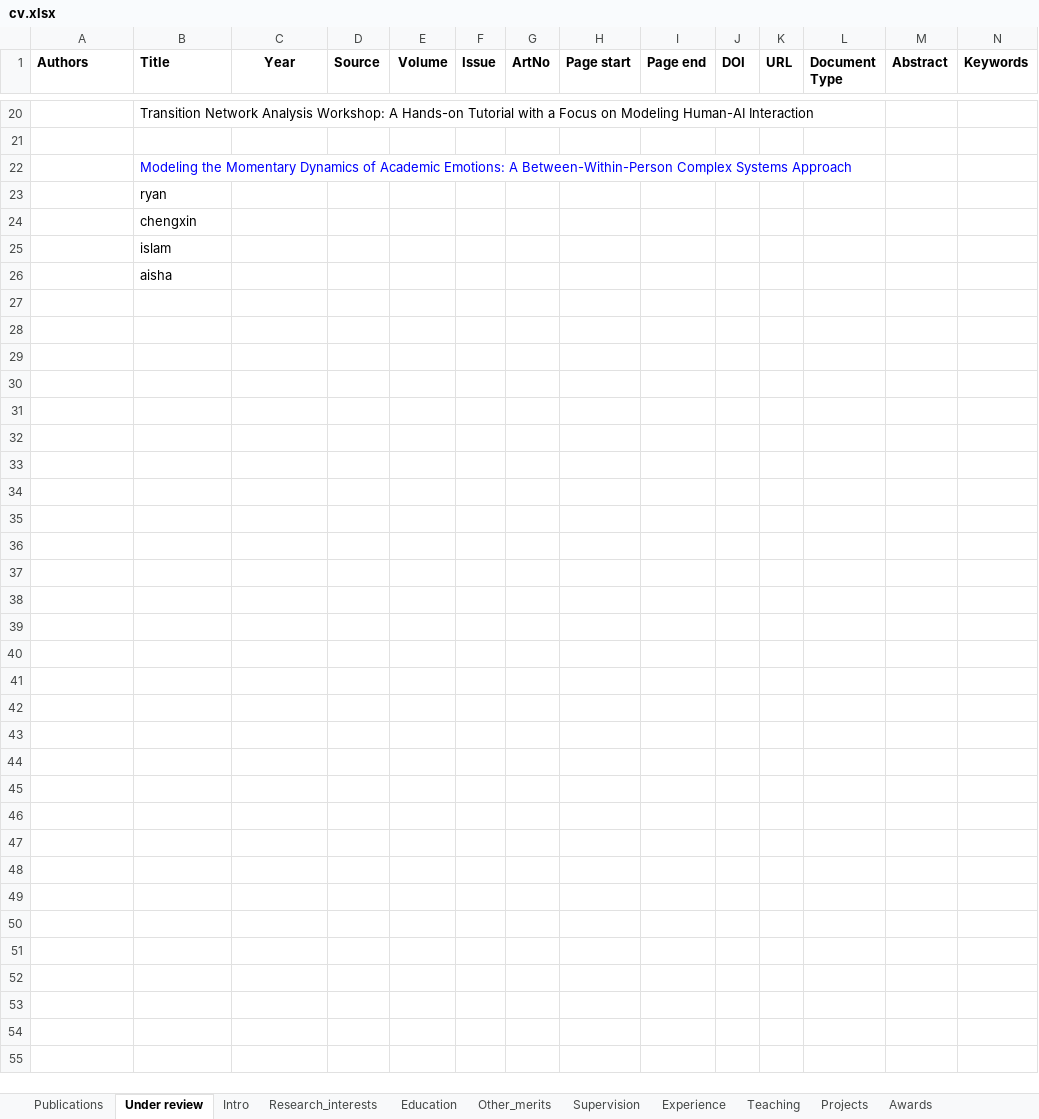
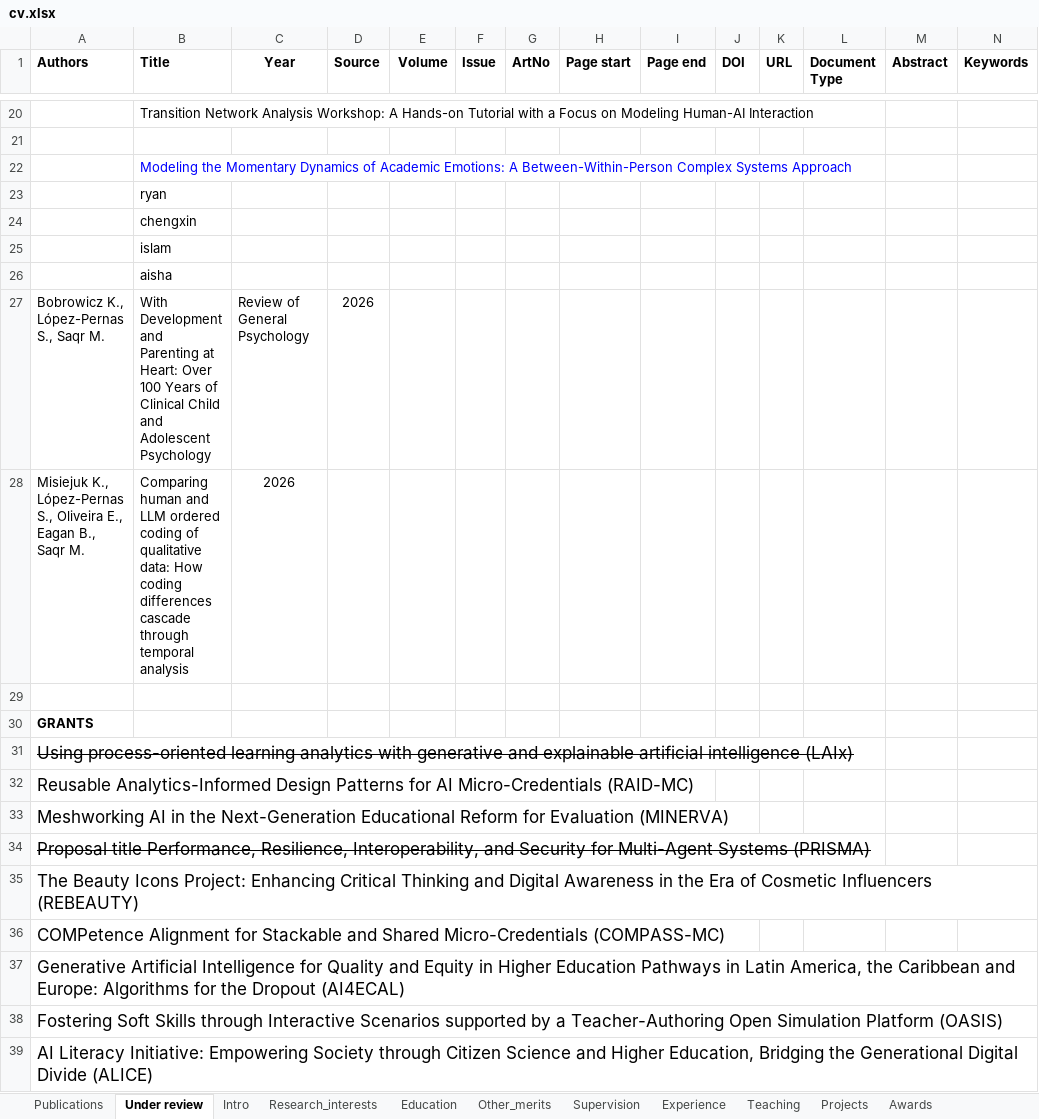
Before and after one commit to sonsoleslp/sonsoleslp.github.io, an Excel workbook: cv.xlsx, sheet Under review, drawn as a sheet; only a part is shown, gaps mark what is left out; values as stored, in another font and other column widths than the file's, no borders; charts and pictures not drawn; rows hold the shown columns only; the diff covers the shown part only; the diff names each change by its address in the sheet, - before the commit and + after, or states it on an @@ line.

```diff
--- a/cv.xlsx (sheet Under review)
+++ b/cv.xlsx (sheet Under review)
+row 27: Bobrowicz K., López-Pernas S., Saqr M. | With Development and Parenting at Heart: Over 100 Years of Clinical Child and Adolescent Psychology | Review of General Psychology | 2026
+row 28: Misiejuk K., López-Pernas S., Oliveira E., Eagan B., Saqr M. | Comparing human and LLM ordered coding of qualitative data: How coding differences cascade through temporal analysis | 2026
+row 29: (empty)
+row 30: GRANTS
+row 31: Using process-oriented learning analytics with generative and explainable artificial intelligence (LAIx)
+row 32: Reusable Analytics-Informed Design Patterns for AI Micro-Credentials (RAID-MC)
+row 33: Meshworking AI in the Next-Generation Educational Reform for Evaluation (MINERVA)
+row 34: Proposal title Performance, Resilience, Interoperability, and Security for Multi-Agent Systems (PRISMA)
+row 35: The Beauty Icons Project: Enhancing Critical Thinking and Digital Awareness in the Era of Cosmetic Influencers (REBEAUTY)
+row 36: COMPetence Alignment for Stackable and Shared Micro-Credentials (COMPASS-MC)
+row 37: Generative Artificial Intelligence for Quality and Equity in Higher Education Pathways in Latin America, the Caribbean and Europe: Algorithms for the Dropout (AI4ECAL)
+row 38: Fostering Soft Skills through Interactive Scenarios supported by a Teacher-Authoring Open Simulation Platform (OASIS)
+row 39: AI Literacy Initiative: Empowering Society through Citizen Science and Higher Education, Bridging the Generational Digital Divide (ALICE)
```
Also changed, not shown: 1 added row, 1 removed row and 7 edited cells elsewhere in this sheet, sheet Publications, sheet Software, sheet Supervision, 29 other files.
